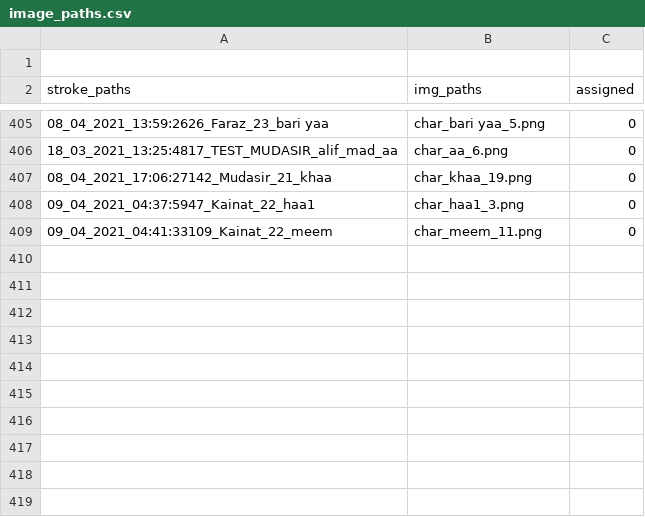
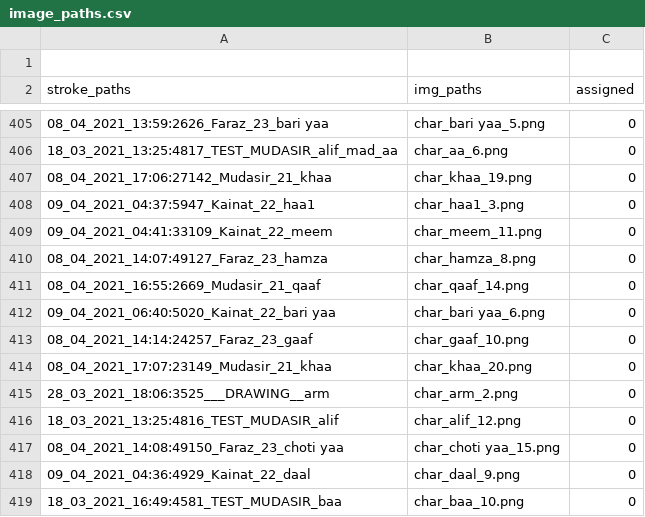
Before and after one commit to kaavish-ki-kavish/dataset_urdu_chars, a CSV file: image_paths.csv, drawn as a sheet; only a part is shown, gaps mark what is left out; the diff names each change by its address in the sheet, - before the commit and + after, or states it on an @@ line.

Commit message:
images and csv updated

```diff
--- a/image_paths.csv
+++ b/image_paths.csv
+row 410: 08_04_2021_14:07:49127_Faraz_23_hamza | char_hamza_8.png | 0
+row 411: 08_04_2021_16:55:2669_Mudasir_21_qaaf | char_qaaf_14.png | 0
+row 412: 09_04_2021_06:40:5020_Kainat_22_bari yaa | char_bari yaa_6.png | 0
+row 413: 08_04_2021_14:14:24257_Faraz_23_gaaf | char_gaaf_10.png | 0
+row 414: 08_04_2021_17:07:23149_Mudasir_21_khaa | char_khaa_20.png | 0
+row 415: 28_03_2021_18:06:3525___DRAWING__arm | char_arm_2.png | 0
+row 416: 18_03_2021_13:25:4816_TEST_MUDASIR_alif | char_alif_12.png | 0
+row 417: 08_04_2021_14:08:49150_Faraz_23_choti yaa | char_choti yaa_15.png | 0
+row 418: 09_04_2021_04:36:4929_Kainat_22_daal | char_daal_9.png | 0
+row 419: 18_03_2021_16:49:4581_TEST_MUDASIR_baa | char_baa_10.png | 0
```
Also changed, not shown: 10 other files.
